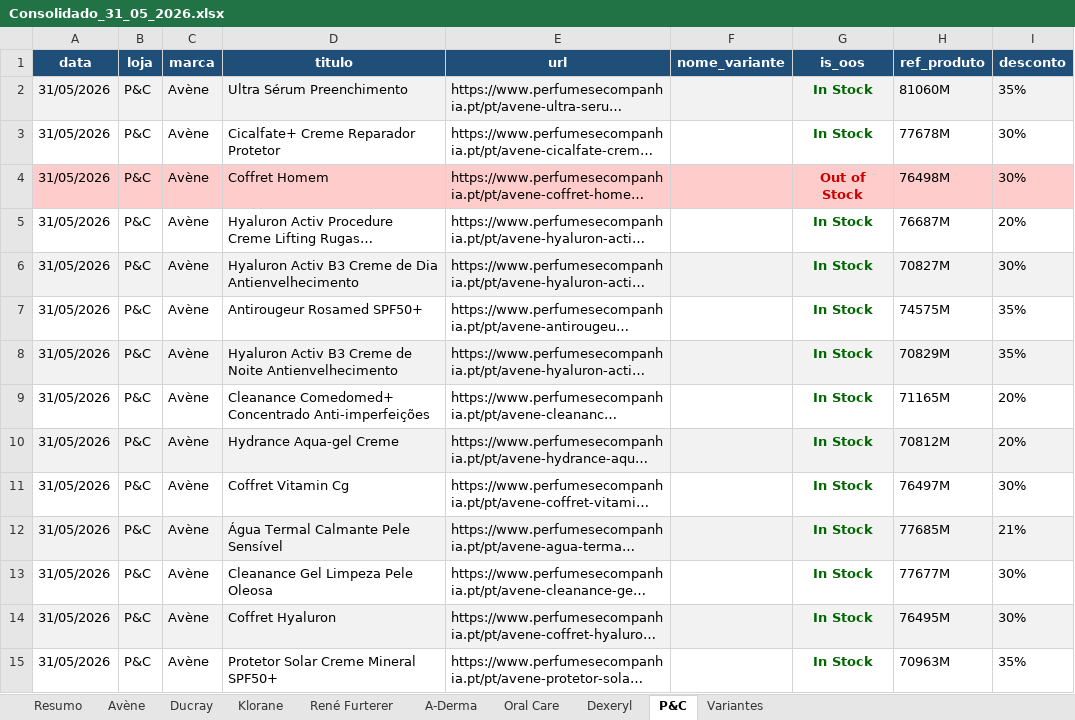
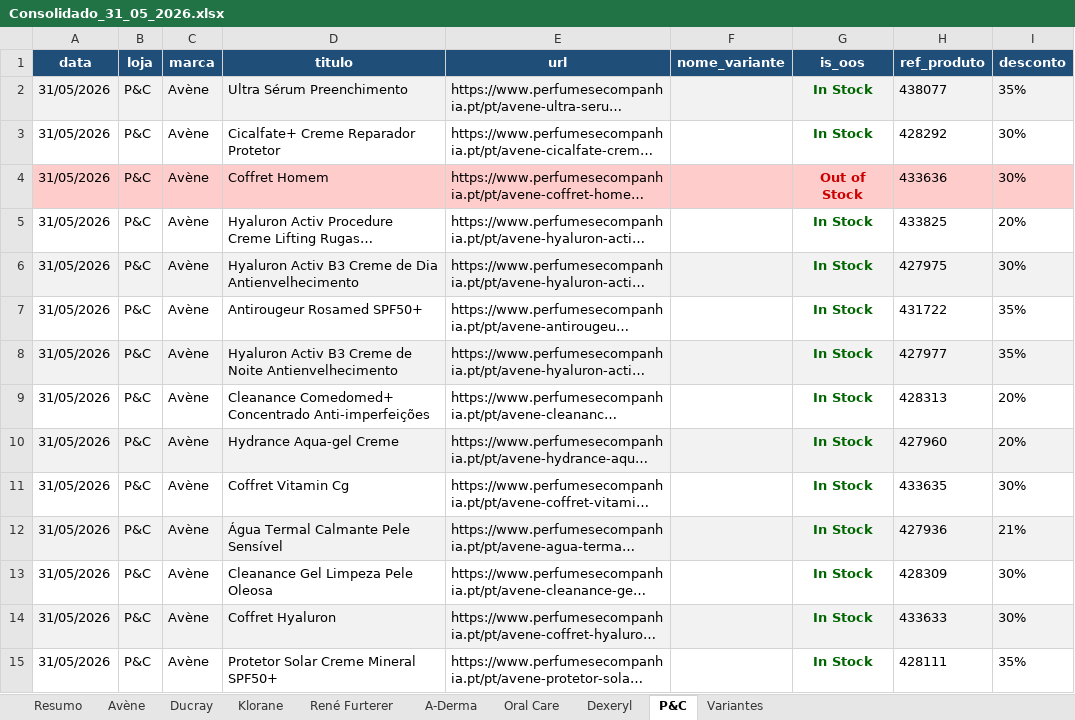
Before and after one commit to SofiaSilva1995/wells-online-monitor, an Excel workbook: logs/Consolidado_31_05_2026.xlsx, sheet P&C, drawn as a sheet; only a part is shown; long unchanged cells end in …; values as stored, in another font and other column widths than the file's, no borders; table styles not drawn; the diff covers the shown part only; the diff names each change by its address in the sheet, - before the commit and + after, or states it on an @@ line.

Commit message:
chore: run 2026-05-31 20:03 — histórico, dashboard e Excel atualizados

```diff
--- a/logs/Consolidado_31_05_2026.xlsx (sheet P&C)
+++ b/logs/Consolidado_31_05_2026.xlsx (sheet P&C)
-H2 (ref_produto): 81060M
+H2 (ref_produto): 438077
-H3 (ref_produto): 77678M
+H3 (ref_produto): 428292
-H4 (ref_produto): 76498M
+H4 (ref_produto): 433636
-H5 (ref_produto): 76687M
+H5 (ref_produto): 433825
-H6 (ref_produto): 70827M
+H6 (ref_produto): 427975
-H7 (ref_produto): 74575M
+H7 (ref_produto): 431722
-H8 (ref_produto): 70829M
+H8 (ref_produto): 427977
-H9 (ref_produto): 71165M
+H9 (ref_produto): 428313
-H10 (ref_produto): 70812M
+H10 (ref_produto): 427960
-H11 (ref_produto): 76497M
+H11 (ref_produto): 433635
-H12 (ref_produto): 77685M
+H12 (ref_produto): 427936
-H13 (ref_produto): 77677M
+H13 (ref_produto): 428309
-H14 (ref_produto): 76495M
+H14 (ref_produto): 433633
-H15 (ref_produto): 70963M
+H15 (ref_produto): 428111
```
Also changed, not shown: 412 edited cells elsewhere in this sheet, sheet Oral Care, sheet Resumo, sheet René Furterer, 3 other files.
